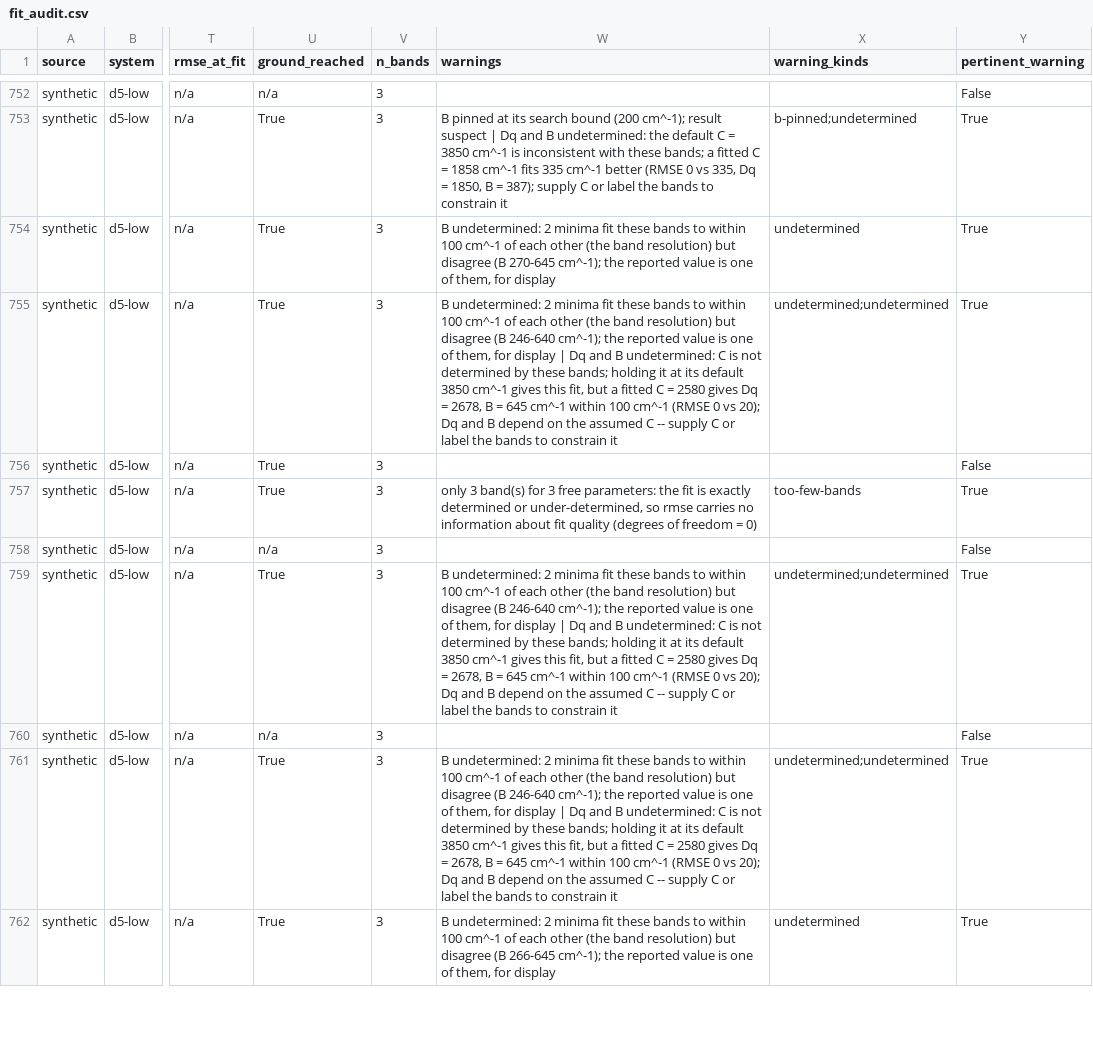
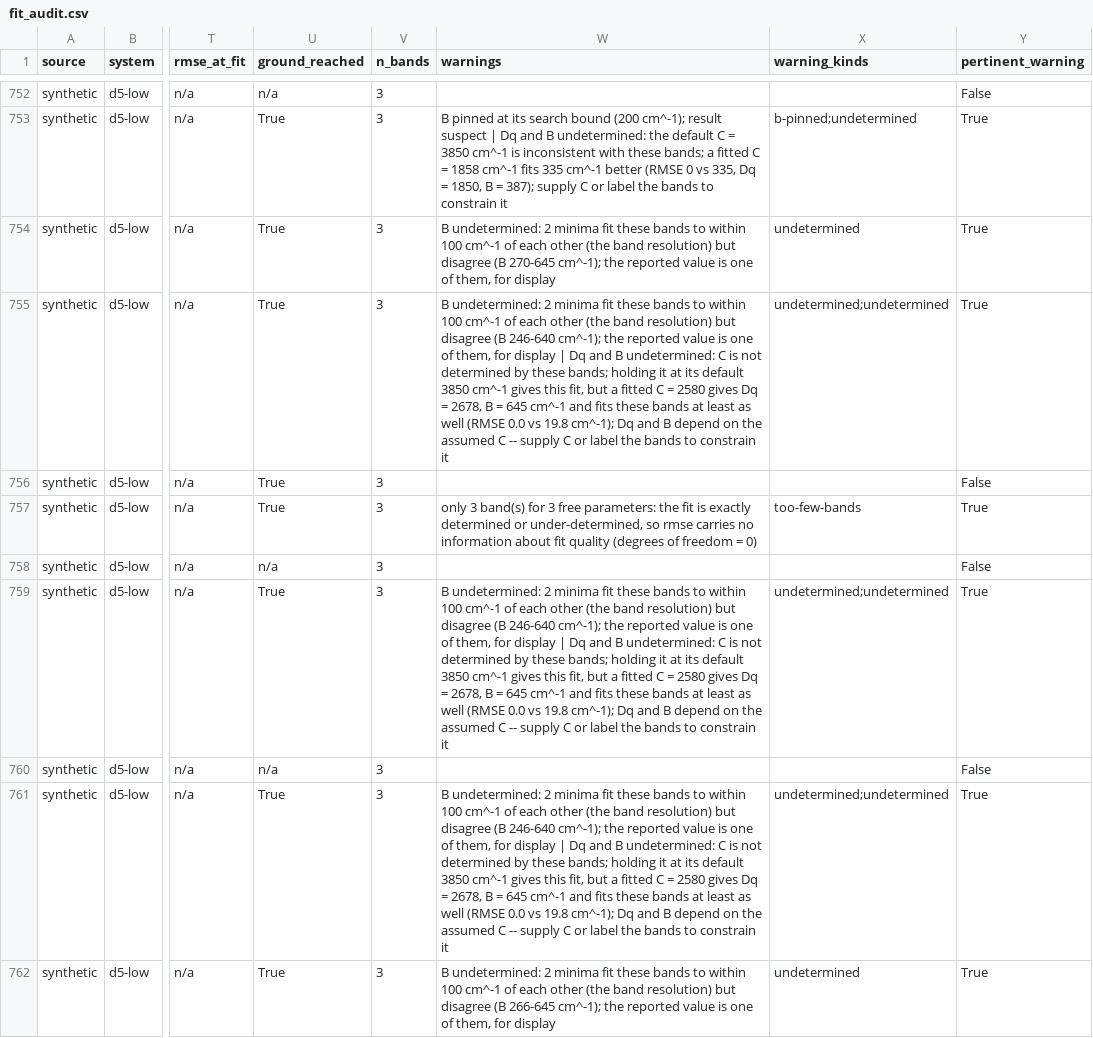
Before and after one commit to Anselmoo/TanabeSugano, a CSV file: audit/2.1.0/fit_audit.csv, drawn as a sheet; only a part is shown, gaps mark what is left out; the diff covers the shown part only; the diff names each change by its address in the sheet, - before the commit and + after, or states it on an @@ line.

```diff
--- a/audit/2.1.0/fit_audit.csv
+++ b/audit/2.1.0/fit_audit.csv
-W755 (warnings): …645 cm^-1 within 100 cm^-1 (RMSE 0 vs 20); Dq and…
+W755 (warnings): …645 cm^-1 and fits these bands at least as well (RMSE 0.0 vs 19.8 cm^-1); Dq and…
-W759 (warnings): …645 cm^-1 within 100 cm^-1 (RMSE 0 vs 20); Dq and…
+W759 (warnings): …645 cm^-1 and fits these bands at least as well (RMSE 0.0 vs 19.8 cm^-1); Dq and…
-W761 (warnings): …645 cm^-1 within 100 cm^-1 (RMSE 0 vs 20); Dq and…
+W761 (warnings): …645 cm^-1 and fits these bands at least as well (RMSE 0.0 vs 19.8 cm^-1); Dq and…
```
Also changed, not shown: 146 edited cells elsewhere in this file, 4 other files.
